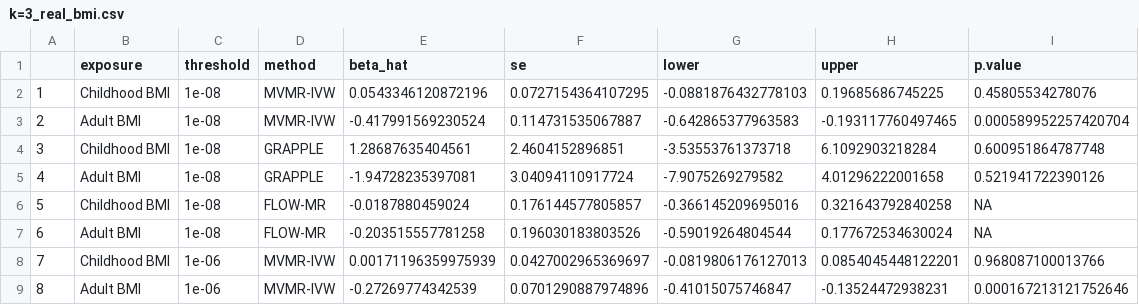
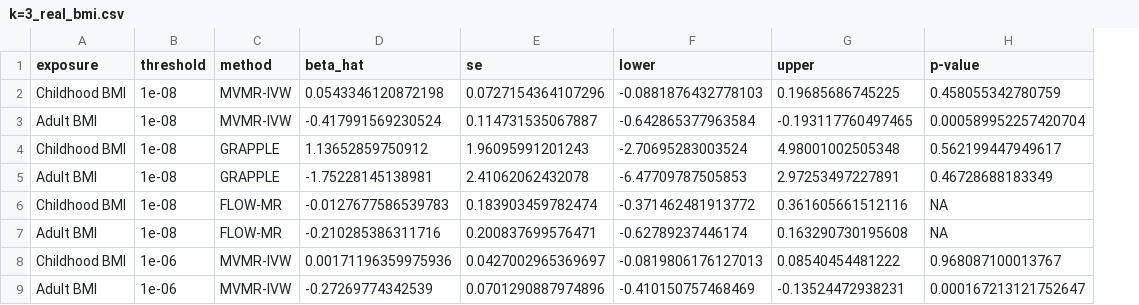
Before and after one commit to ZixuanWu1/FLOW-MR-PAPER, a CSV file: Source-Data/MainFigure4/k=3_real_bmi.csv, drawn as a sheet; only a part is shown; removed rows and columns are numbered as before the commit, all else as after; the diff covers the shown part only; the diff names each change by its address in the sheet, - before the commit and + after, or states it on an @@ line.

```diff
--- a/Source-Data/MainFigure4/k=3_real_bmi.csv
+++ b/Source-Data/MainFigure4/k=3_real_bmi.csv
-column A, rows 2-9: 1 | 2 | 3 | 4 | 5 | 6 | 7 | 8
-H1: p.value
+H1: p-value
-D2 (beta_hat): 0.0543346120872196
+D2 (beta_hat): 0.0543346120872198
-E2 (se): 0.0727154364107295
+E2 (se): 0.0727154364107296
-H2 (p-value): 0.45805534278076
+H2 (p-value): 0.458055342780759
-F3 (lower): -0.642865377963583
+F3 (lower): -0.642865377963584
-D4 (beta_hat): 1.28687635404561
+D4 (beta_hat): 1.13652859750912
-E4 (se): 2.4604152896851
+E4 (se): 1.96095991201243
-F4 (lower): -3.53553761373718
+F4 (lower): -2.70695283003524
-G4 (upper): 6.1092903218284
+G4 (upper): 4.98001002505348
-H4 (p-value): 0.600951864787748
+H4 (p-value): 0.562199447949617
-D5 (beta_hat): -1.94728235397081
+D5 (beta_hat): -1.75228145138981
-E5 (se): 3.04094110917724
+E5 (se): 2.41062062432078
-F5 (lower): -7.9075269279582
+F5 (lower): -6.47709787505853
-G5 (upper): 4.01296222001658
+G5 (upper): 2.97253497227891
-H5 (p-value): 0.521941722390126
+H5 (p-value): 0.46728688183349
-D6 (beta_hat): -0.0187880459024
+D6 (beta_hat): -0.0127677586539783
-E6 (se): 0.176144577805857
+E6 (se): 0.183903459782474
-F6 (lower): -0.366145209695016
+F6 (lower): -0.371462481913772
-G6 (upper): 0.321643792840258
+G6 (upper): 0.361605661512116
-D7 (beta_hat): -0.203515557781258
+D7 (beta_hat): -0.210285386311716
-E7 (se): 0.196030183803526
+E7 (se): 0.200837699576471
-F7 (lower): -0.59019264804544
+F7 (lower): -0.62789237446174
-G7 (upper): 0.177672534630024
+G7 (upper): 0.163290730195608
-D8 (beta_hat): 0.00171196359975939
+D8 (beta_hat): 0.00171196359975936
-G8 (upper): 0.0854045448122201
+G8 (upper): 0.08540454481222
-H8 (p-value): 0.968087100013766
+H8 (p-value): 0.968087100013767
-F9 (lower): -0.41015075746847
+F9 (lower): -0.410150757468469
-H9 (p-value): 0.000167213121752646
+H9 (p-value): 0.000167213121752647
```
Also changed, not shown: 58 edited cells elsewhere in this file, Source-Data/MainFigure4/k=4_real.csv, 8 other files.
